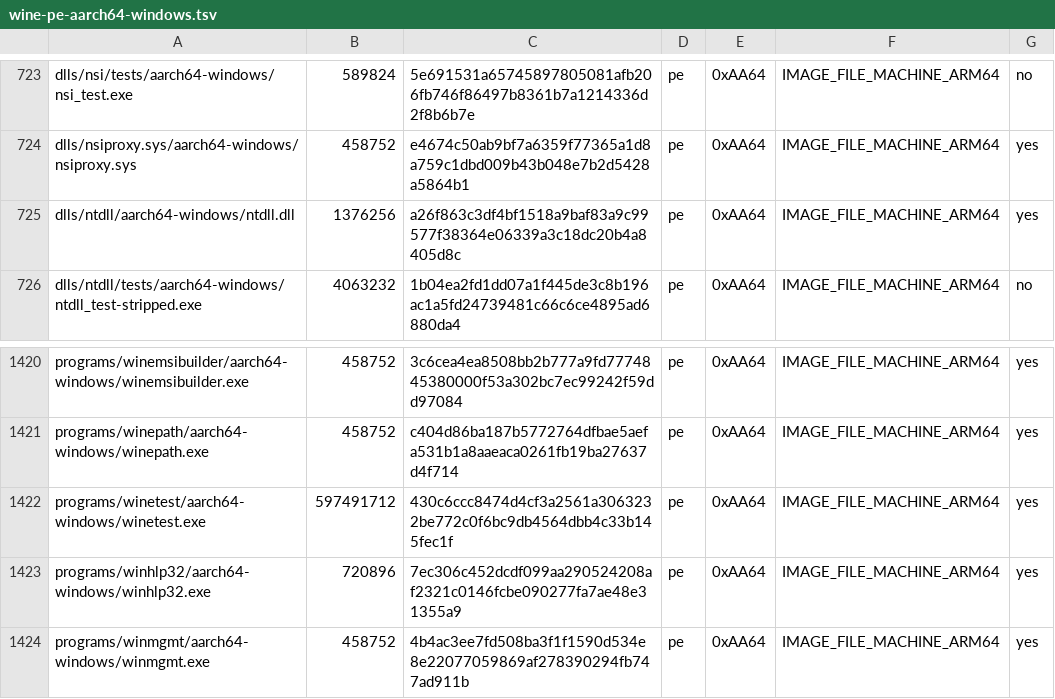
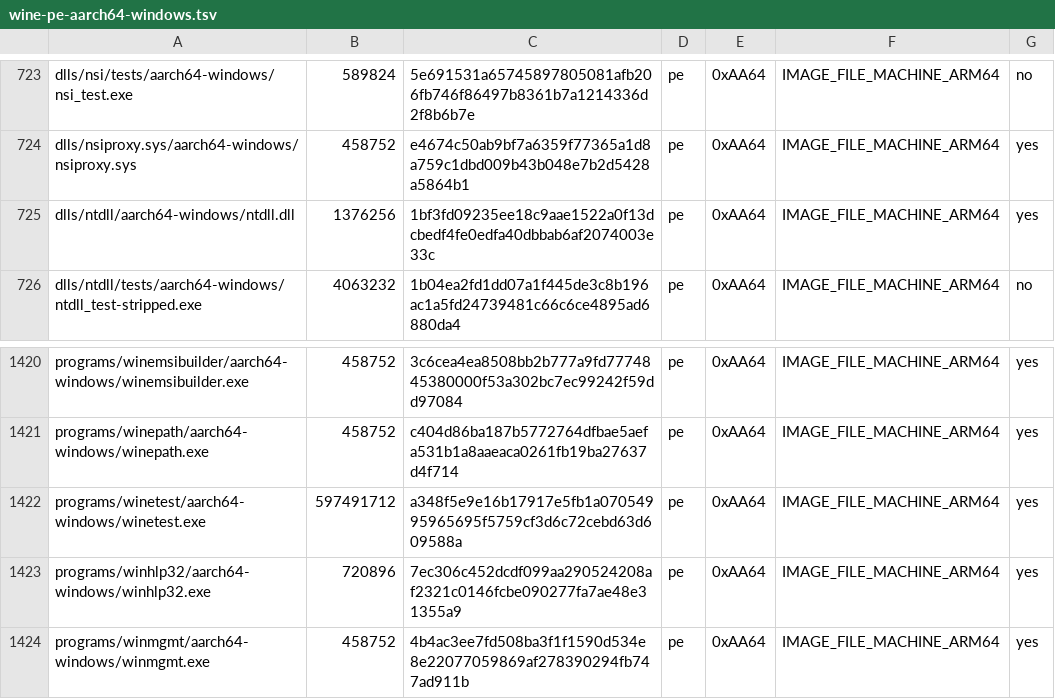
Before and after one commit to Aman122608/playport, a TSV file: build/generated/wine-pe-aarch64-windows.tsv, drawn as a sheet; only a part is shown, gaps mark what is left out.

```diff
--- a/build/generated/wine-pe-aarch64-windows.tsv
+++ b/build/generated/wine-pe-aarch64-windows.tsv
@@ -724,3 +724,3 @@ dlls/nsi/tests/aarch64-windows/nsi_test.exe	589824	5e691531a65745897805081afb206
 dlls/nsiproxy.sys/aarch64-windows/nsiproxy.sys	458752	e4674c50ab9bf7a6359f77365a1d8a759c1dbd009b43b048e7b2d5428a5864b1	pe	0xAA64	IMAGE_FILE_MACHINE_ARM64	yes
-dlls/ntdll/aarch64-windows/ntdll.dll	1376256	a26f863c3df4bf1518a9baf83a9c99577f38364e06339a3c18dc20b4a8405d8c	pe	0xAA64	IMAGE_FILE_MACHINE_ARM64	yes
+dlls/ntdll/aarch64-windows/ntdll.dll	1376256	1bf3fd09235ee18c9aae1522a0f13dcbedf4fe0edfa40dbbab6af2074003e33c	pe	0xAA64	IMAGE_FILE_MACHINE_ARM64	yes
 dlls/ntdll/tests/aarch64-windows/ntdll_test-stripped.exe	4063232	1b04ea2fd1dd07a1f445de3c8b196ac1a5fd24739481c66c6ce4895ad6880da4	pe	0xAA64	IMAGE_FILE_MACHINE_ARM64	no
@@ -1421,3 +1421,3 @@ programs/winemsibuilder/aarch64-windows/winemsibuilder.exe	458752	3c6cea4ea8508b
 programs/winepath/aarch64-windows/winepath.exe	458752	c404d86ba187b5772764dfbae5aefa531b1a8aaeaca0261fb19ba27637d4f714	pe	0xAA64	IMAGE_FILE_MACHINE_ARM64	yes
-programs/winetest/aarch64-windows/winetest.exe	597491712	430c6ccc8474d4cf3a2561a3063232be772c0f6bc9db4564dbb4c33b145fec1f	pe	0xAA64	IMAGE_FILE_MACHINE_ARM64	yes
+programs/winetest/aarch64-windows/winetest.exe	597491712	a348f5e9e16b17917e5fb1a07054995965695f5759cf3d6c72cebd63d609588a	pe	0xAA64	IMAGE_FILE_MACHINE_ARM64	yes
 programs/winhlp32/aarch64-windows/winhlp32.exe	720896	7ec306c452dcdf099aa290524208af2321c0146fcbe090277fa7ae48e31355a9	pe	0xAA64	IMAGE_FILE_MACHINE_ARM64	yes
```
Also changed, not shown: app/artifacts.tsv, build/generated/wine-pe-i386-windows.tsv, 5 other files.
